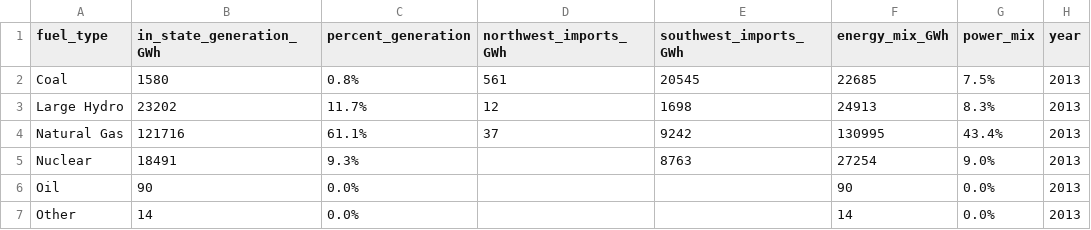
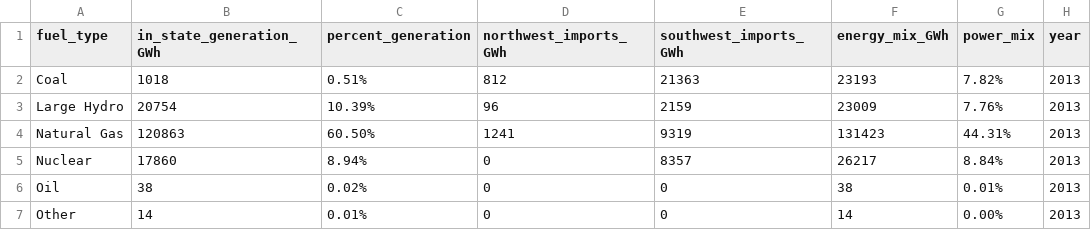
Before and after one commit to datasci-harris/spring-2019-final-project-rei-bertoldi, a CSV file: 2013_electric_generation.csv, drawn as a sheet; only a part is shown; the diff covers the shown part only.

```diff
--- a/2013_electric_generation.csv
+++ b/2013_electric_generation.csv
@@ -1,7 +1,7 @@
 fuel_type,in_state_generation_GWh,percent_generation,northwest_imports_GWh,southwest_imports_GWh,energy_mix_GWh,power_mix,year
-Coal, 1580 ,0.8%, 561 , 20545 ,22685,7.5%,2013
-Large Hydro, 23202 ,11.7%, 12 , 1698 ,24913,8.3%,2013
-Natural Gas, 121716 ,61.1%, 37 , 9242 ,130995,43.4%,2013
-Nuclear, 18491 ,9.3%,    , 8763 ,27254,9.0%,2013
-Oil, 90 ,0.0%,    ,    ,90,0.0%,2013
-Other, 14 ,0.0%,    ,    ,14,0.0%,2013
+Coal,1018,0.51%,812,21363,23193,7.82%,2013
+Large Hydro,20754,10.39%,96,2159,23009,7.76%,2013
+Natural Gas,120863,60.50%,1241,9319,131423,44.31%,2013
+Nuclear,17860,8.94%,0,8357,26217,8.84%,2013
+Oil,38,0.02%,0,0,38,0.01%,2013
+Other,14,0.01%,0,0,14,0.00%,2013
```
Also changed, not shown: 40 edited cells elsewhere in this file, 2003_electric_generation.csv, 2009_electric_generation.csv, 13 other files.
